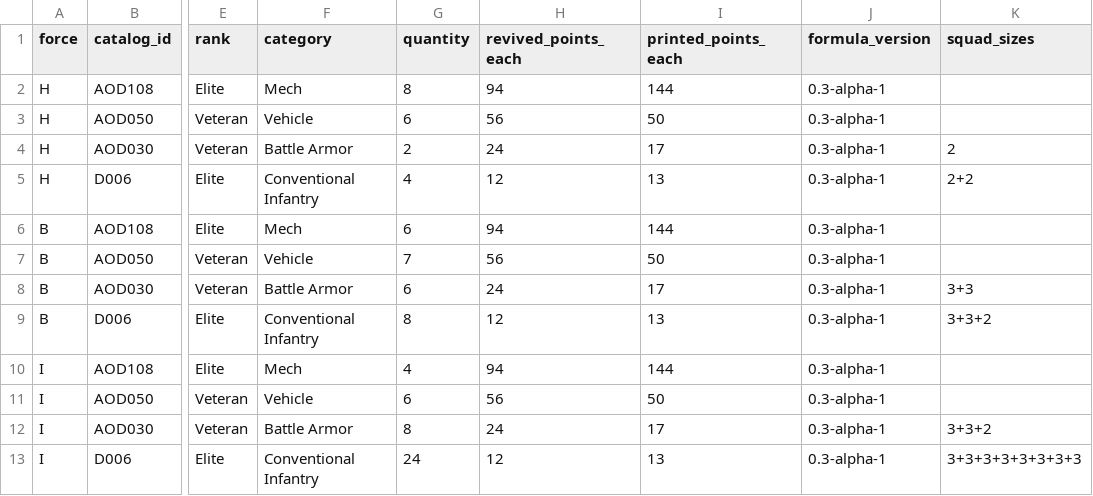
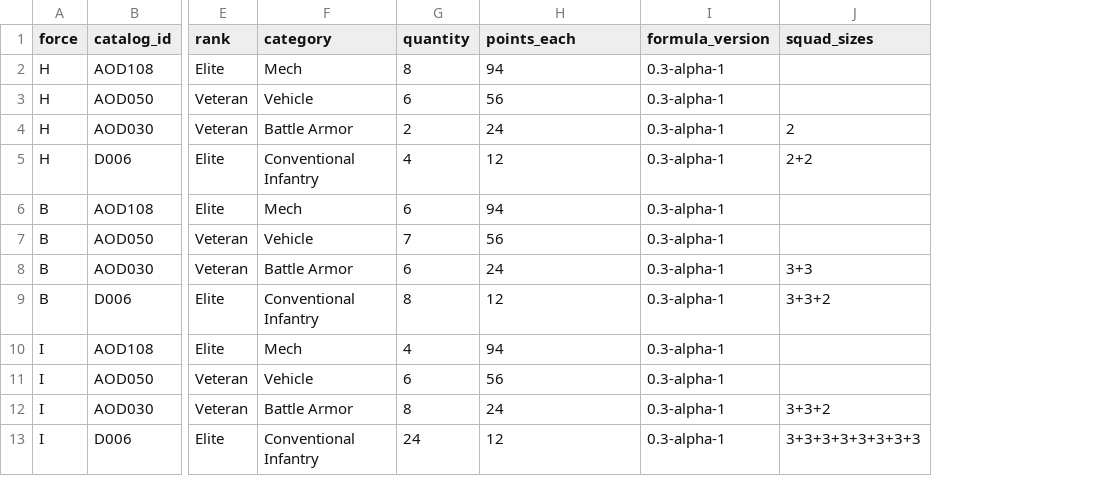
Before and after one commit to TheRocketExchange/mechwarrior-revived, a CSV file: playtest/sample-forces.csv, drawn as a sheet; only a part is shown, gaps mark what is left out; the diff names each change by its address in the sheet, - before the commit and + after, or states it on an @@ line.

```diff
--- a/playtest/sample-forces.csv
+++ b/playtest/sample-forces.csv
-column I (printed_points_each), rows 2-13: 144 | 50 | 17 | 13 | 144 | 50 | 17 | 13 | 144 | 50 | 17 | 13
-H1: revived_points_each
+H1: points_each
```
Also changed, not shown: site/downloads/sample-forces.csv, site/downloads/unit-catalog.csv, 39 other files.
